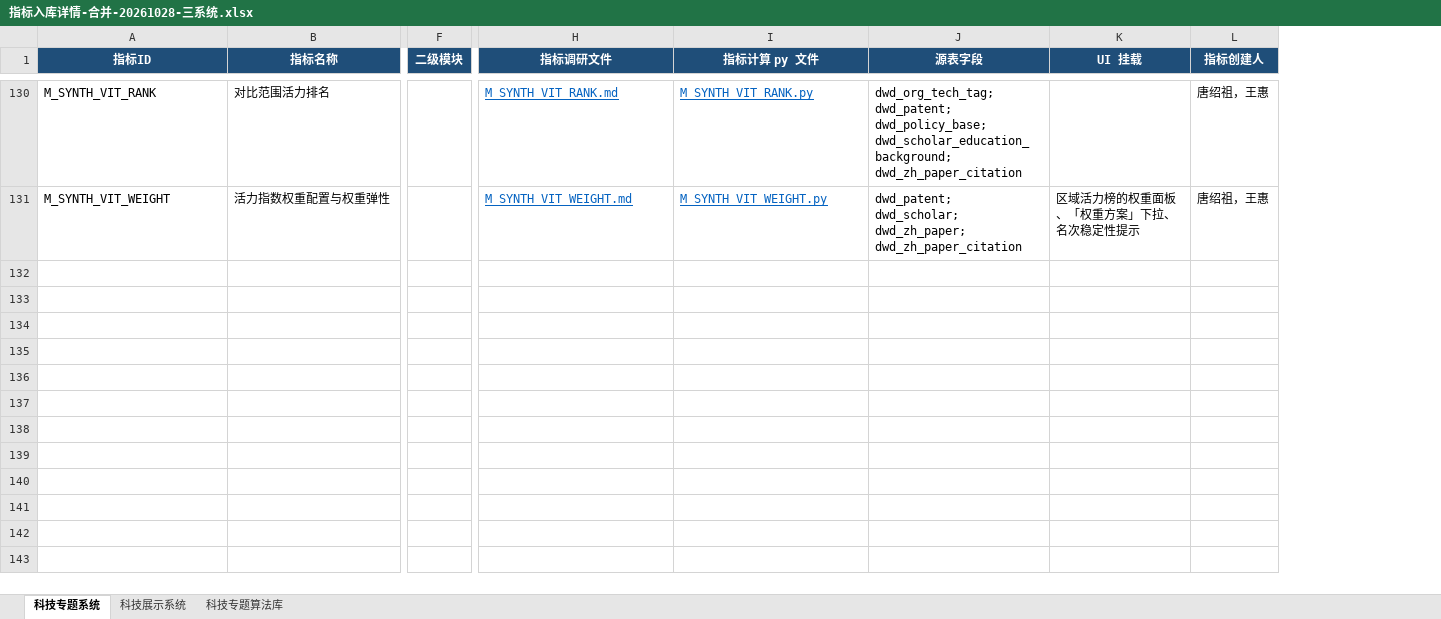
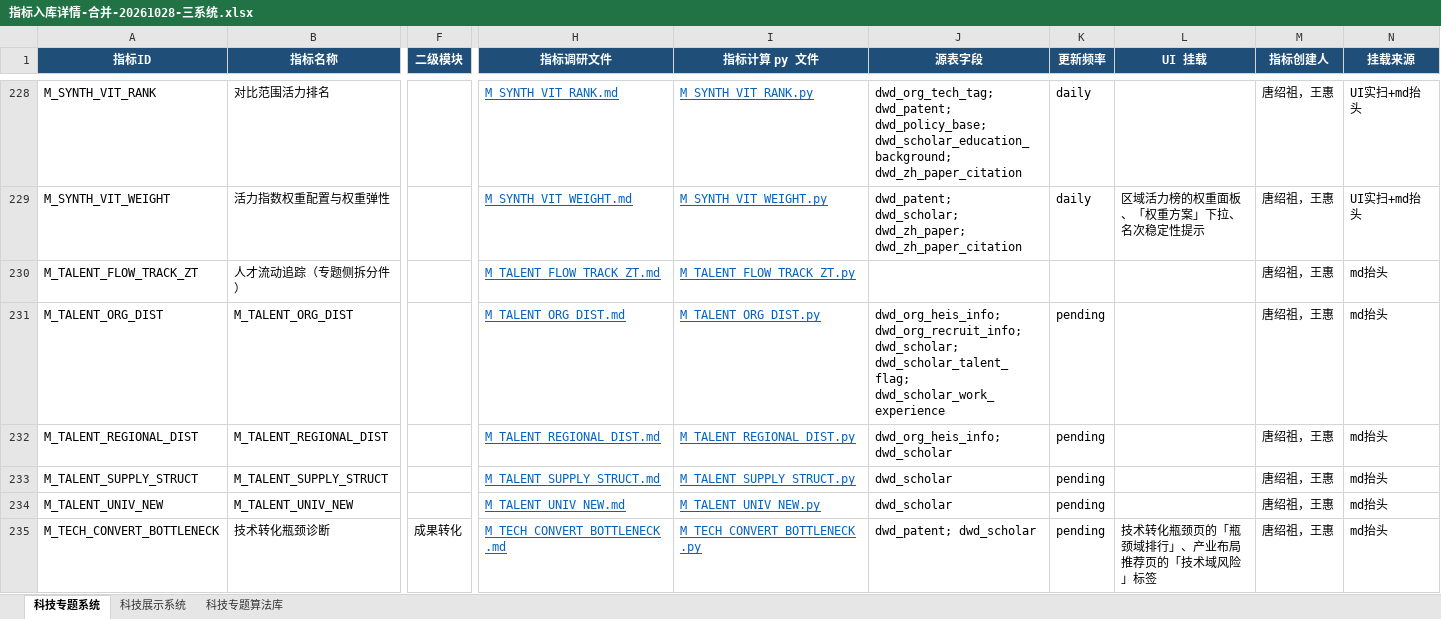
Before and after one commit to Marisolebxf/-, an Excel workbook: agent-delivery/metrics/指标入库详情-合并-20261028-三系统.xlsx, sheet 科技专题系统, drawn as a sheet; only a part is shown, gaps mark what is left out; values as stored, in another font and other column widths than the file's, no borders; rows hold the shown columns only; the diff covers the shown part only; the diff names each change by its address in the sheet, - before the commit and + after, or states it on an @@ line.

```diff
--- a/agent-delivery/metrics/指标入库详情-合并-20261028-三系统.xlsx (sheet 科技专题系统)
+++ b/agent-delivery/metrics/指标入库详情-合并-20261028-三系统.xlsx (sheet 科技专题系统)
+column K (更新频率), rows 228-229: daily | daily
+column N (挂载来源), rows 228-229: UI实扫+md抬头 | UI实扫+md抬头
+row 230: M_TALENT_FLOW_TRACK_ZT | 人才流动追踪（专题侧拆分件） |  | M_TALENT_FLOW_TRACK_ZT.md | M_TALENT_FLOW_TRACK_ZT.py |  |  |  | 唐绍祖，王惠 | md抬头
+row 231: M_TALENT_ORG_DIST | M_TALENT_ORG_DIST |  | M_TALENT_ORG_DIST.md | M_TALENT_ORG_DIST.py | dwd_org_heis_info; dwd_org_recruit_info; dwd_scholar; dwd_scholar_talent_flag; dwd_scholar_work_experience | pending |  | 唐绍祖，王惠 | md抬头
+row 232: M_TALENT_REGIONAL_DIST | M_TALENT_REGIONAL_DIST |  | M_TALENT_REGIONAL_DIST.md | M_TALENT_REGIONAL_DIST.py | dwd_org_heis_info; dwd_scholar | pending |  | 唐绍祖，王惠 | md抬头
+row 233: M_TALENT_SUPPLY_STRUCT | M_TALENT_SUPPLY_STRUCT |  | M_TALENT_SUPPLY_STRUCT.md | M_TALENT_SUPPLY_STRUCT.py | dwd_scholar | pending |  | 唐绍祖，王惠 | md抬头
+row 234: M_TALENT_UNIV_NEW | M_TALENT_UNIV_NEW |  | M_TALENT_UNIV_NEW.md | M_TALENT_UNIV_NEW.py | dwd_scholar | pending |  | 唐绍祖，王惠 | md抬头
+row 235: M_TECH_CONVERT_BOTTLENECK | 技术转化瓶颈诊断 | 成果转化 | M_TECH_CONVERT_BOTTLENECK.md | M_TECH_CONVERT_BOTTLENECK.py | dwd_patent; dwd_scholar | pending | 技术转化瓶颈页的「瓶颈域排行」、产业布局推荐页的「技术域风险」标签 | 唐绍祖，王惠 | md抬头
```
Also changed, not shown: 103 added rows and 96 edited cells elsewhere in this sheet, sheet 科技展示系统, sheet 科技专题算法库.
